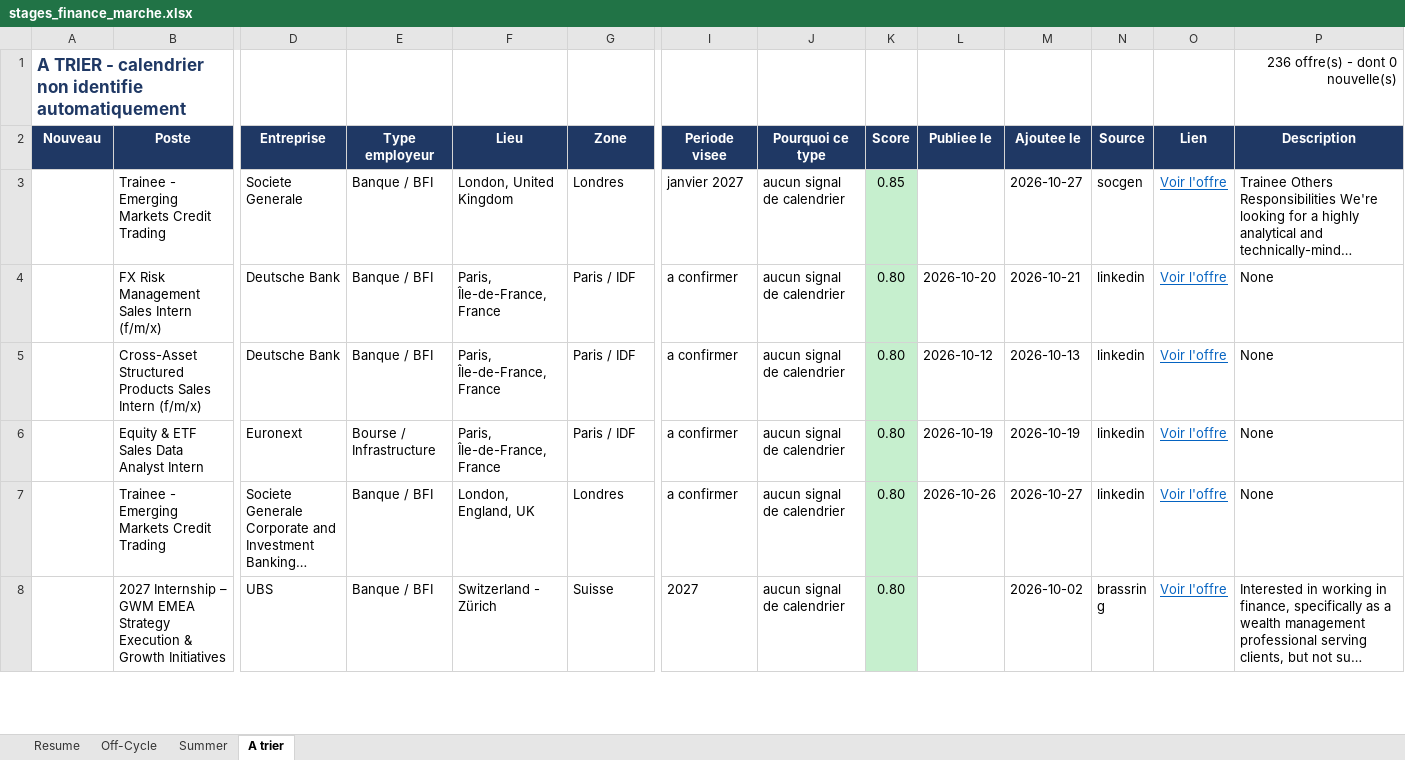
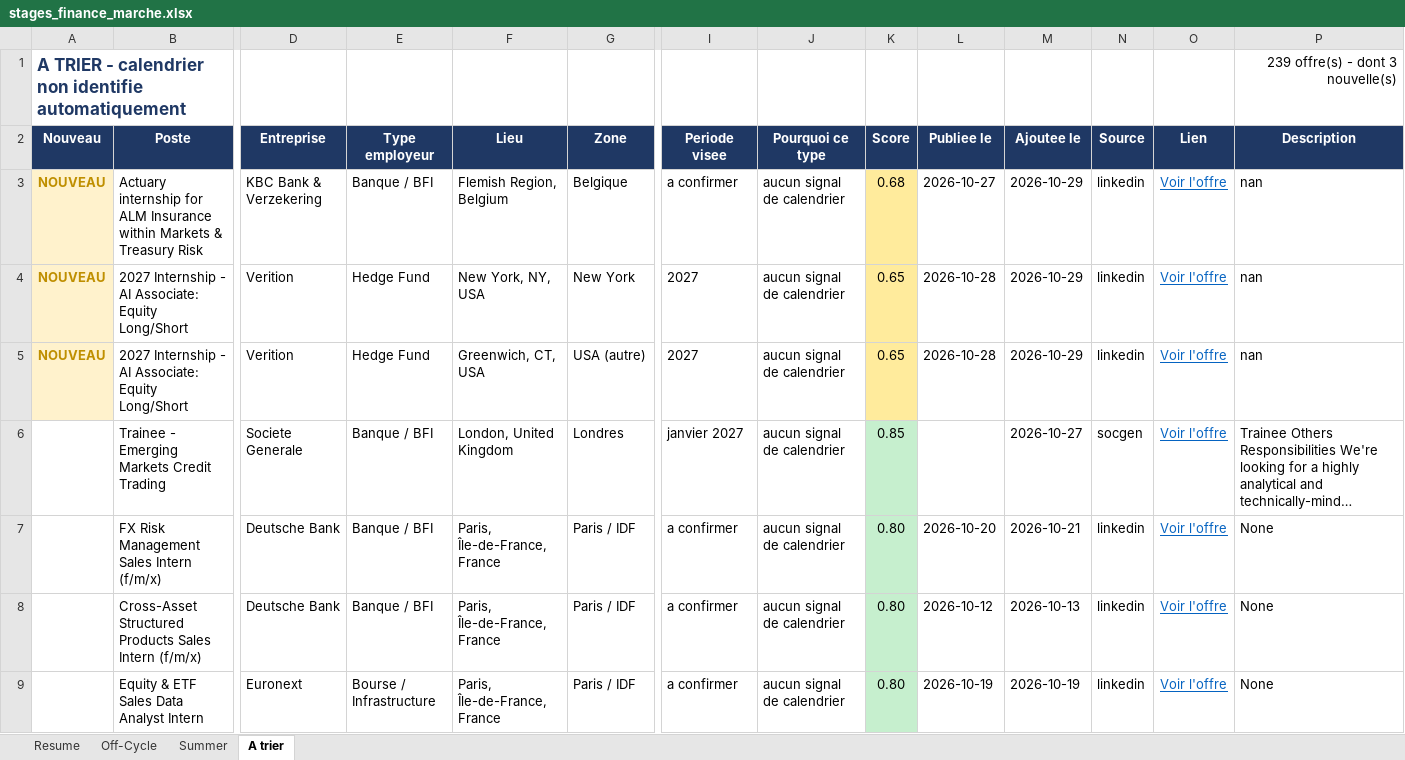
Before and after one commit to sasa2302/finance-internship-scraper, an Excel workbook: data/stages_finance_marche.xlsx, sheet A trier, drawn as a sheet; only a part is shown, gaps mark what is left out; the shorter side is filled out with more unchanged rows; long unchanged cells end in …; values as stored, in another font and other column widths than the file's, no borders; rows hold the shown columns only; the diff names each change by its address in the sheet, - before the commit and + after, or states it on an @@ line.

```diff
--- a/data/stages_finance_marche.xlsx (sheet A trier)
+++ b/data/stages_finance_marche.xlsx (sheet A trier)
-P1 (Description): 236 offre(s) - dont 0 nouvelle(s)
+P1 (Description): 239 offre(s) - dont 3 nouvelle(s)
+row 3: NOUVEAU | Actuary internship for ALM Insurance within Markets & Treasury Risk | KBC Bank & Verzekering | Banque / BFI | Flemish Region, Belgium | Belgique | a confirmer | aucun signal de calendrier | 0.68 | 2026-10-27 | 2026-10-29 | linkedin | Voir l'offre | nan
+row 4: NOUVEAU | 2027 Internship - AI Associate: Equity Long/Short | Verition | Hedge Fund | New York, NY, USA | New York | 2027 | aucun signal de calendrier | 0.65 | 2026-10-28 | 2026-10-29 | linkedin | Voir l'offre | nan
+row 5: NOUVEAU | 2027 Internship - AI Associate: Equity Long/Short | Verition | Hedge Fund | Greenwich, CT, USA | USA (autre) | 2027 | aucun signal de calendrier | 0.65 | 2026-10-28 | 2026-10-29 | linkedin | Voir l'offre | nan
```
Also changed, not shown: sheet Off-Cycle, sheet Resume, 2 other files.
